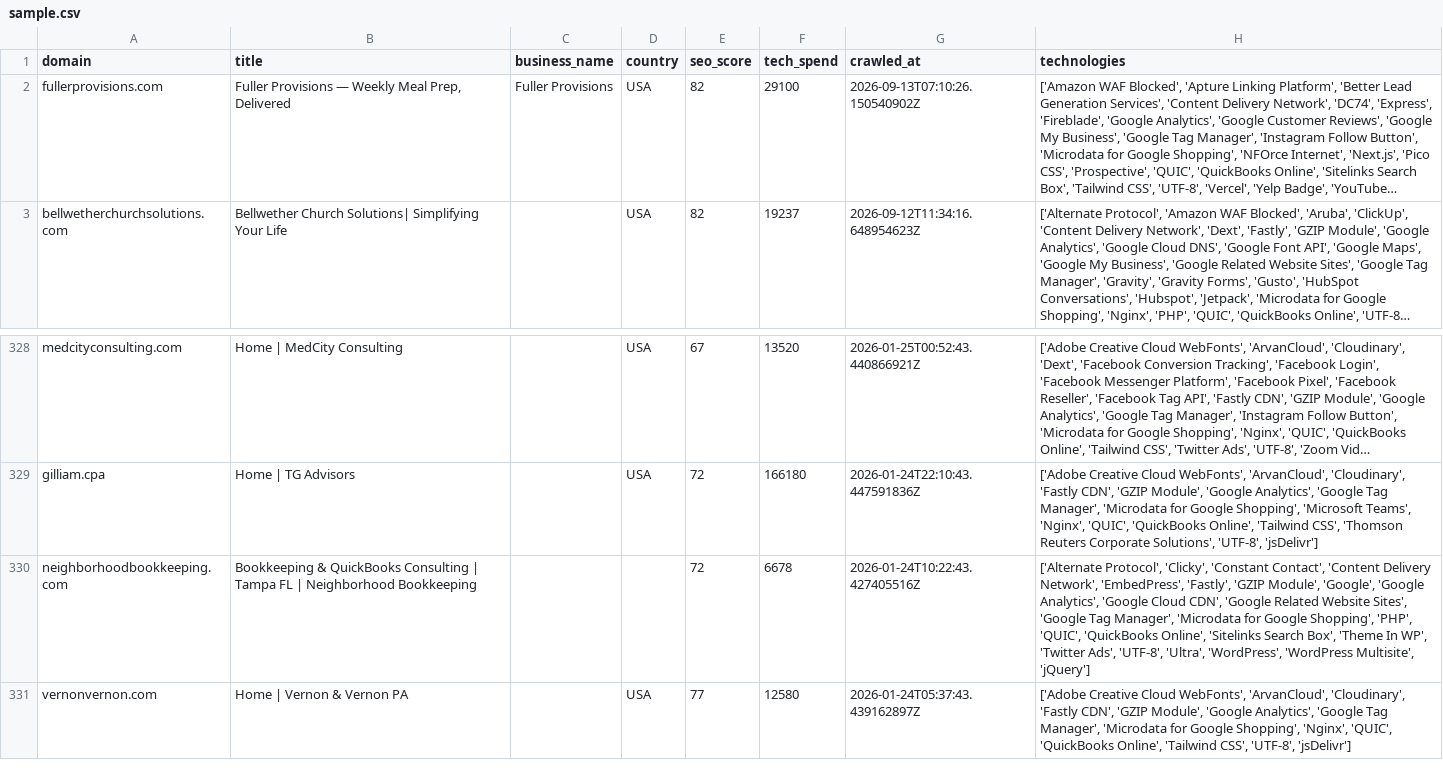
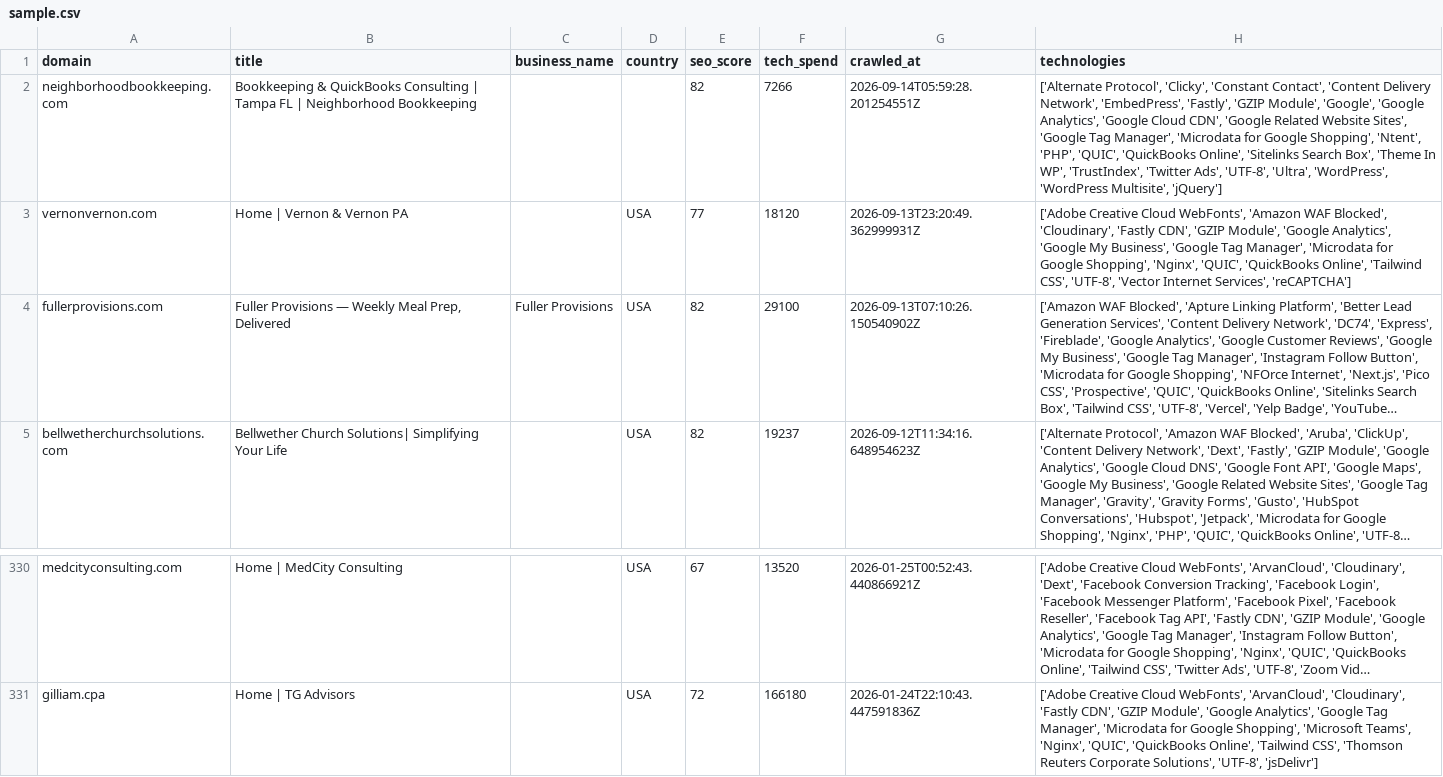
Before and after one commit to AbdulDayyan1/tech-stack-datasets, a CSV file: leads/companies-using-quickbooks-online/sample.csv, drawn as a sheet; only a part is shown, gaps mark what is left out; long unchanged cells end in …; removed rows and columns are numbered as before the commit, all else as after; the diff names each change by its address in the sheet, - before the commit and + after, or states it on an @@ line.

```diff
--- a/leads/companies-using-quickbooks-online/sample.csv
+++ b/leads/companies-using-quickbooks-online/sample.csv
+row 2: neighborhoodbookkeeping.com | Bookkeeping & QuickBooks Consulting | Tampa FL | Neighborhood Bookkeeping |  |  | 82 | 7266 | 2026-09-14T05:59:28.201254551Z | ['Alternate Protocol', 'Clicky', 'Constant Contact', 'Content Delivery Network', 'EmbedPress', 'Fastly', 'GZIP Module', 'Google', 'Google Analytics', 'Google Cloud CDN', 'Google Related Website Sites', 'Google Tag Manager', 'Microdata for Google Shopping', 'Ntent', 'PHP', 'QUIC', 'QuickBooks Online', 'Sitelinks Search Box', 'Theme In WP', 'TrustIndex', 'Twitter Ads', 'UTF-8', 'Ultra', 'WordPress', 'WordPress Multisite', 'jQuery']
+row 3: vernonvernon.com | Home | Vernon & Vernon PA |  | USA | 77 | 18120 | 2026-09-13T23:20:49.362999931Z | ['Adobe Creative Cloud WebFonts', 'Amazon WAF Blocked', 'Cloudinary', 'Fastly CDN', 'GZIP Module', 'Google Analytics', 'Google My Business', 'Google Tag Manager', 'Microdata for Google Shopping', 'Nginx', 'QUIC', 'QuickBooks Online', 'Tailwind CSS', 'UTF-8', 'Vector Internet Services', 'reCAPTCHA']
-row 330: neighborhoodbookkeeping.com | Bookkeeping & QuickBooks Consulting | Tampa FL | Neighborhood Bookkeeping |  |  | 72 | 6678 | 2026-01-24T10:22:43.427405516Z | ['Alternate Protocol', 'Clicky', 'Constant Contact', 'Content Delivery Network', 'EmbedPress', 'Fastly', 'GZIP Module', 'Google', 'Google Analytics', 'Google Cloud CDN', 'Google Related Website Sites', 'Google Tag Manager', 'Microdata for Google Shopping', 'PHP', 'QUIC', 'QuickBooks Online', 'Sitelinks Search Box', 'Theme In WP', 'Twitter Ads', 'UTF-8', 'Ultra', 'WordPress', 'WordPress Multisite', 'jQuery']
-row 331: vernonvernon.com | Home | Vernon & Vernon PA |  | USA | 77 | 12580 | 2026-01-24T05:37:43.439162897Z | ['Adobe Creative Cloud WebFonts', 'ArvanCloud', 'Cloudinary', 'Fastly CDN', 'GZIP Module', 'Google Analytics', 'Google Tag Manager', 'Microdata for Google Shopping', 'Nginx', 'QUIC', 'QuickBooks Online', 'Tailwind CSS', 'UTF-8', 'jsDelivr']
```
Also changed, not shown: leads/companies-using-sage-intacct/sample.csv, leads/companies-using-tableau/sample.csv, 15 other files.
